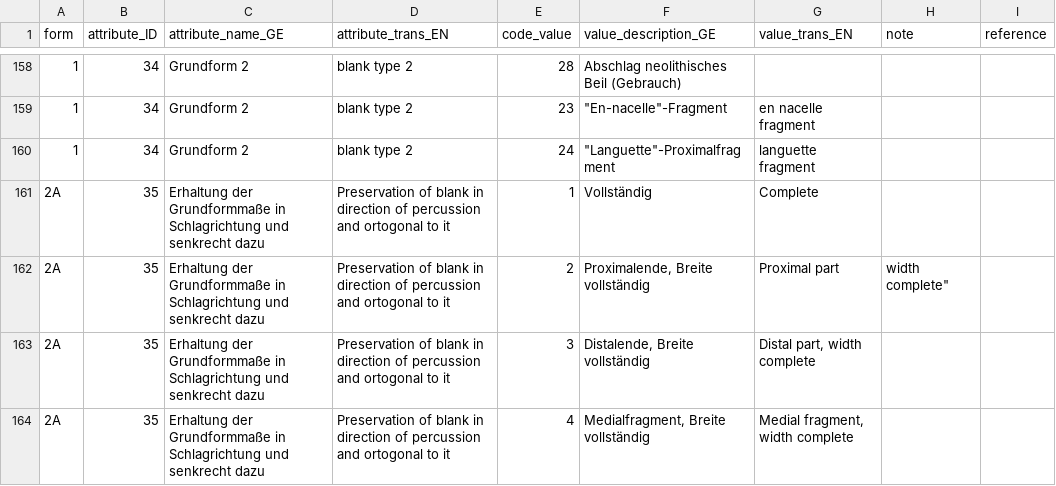
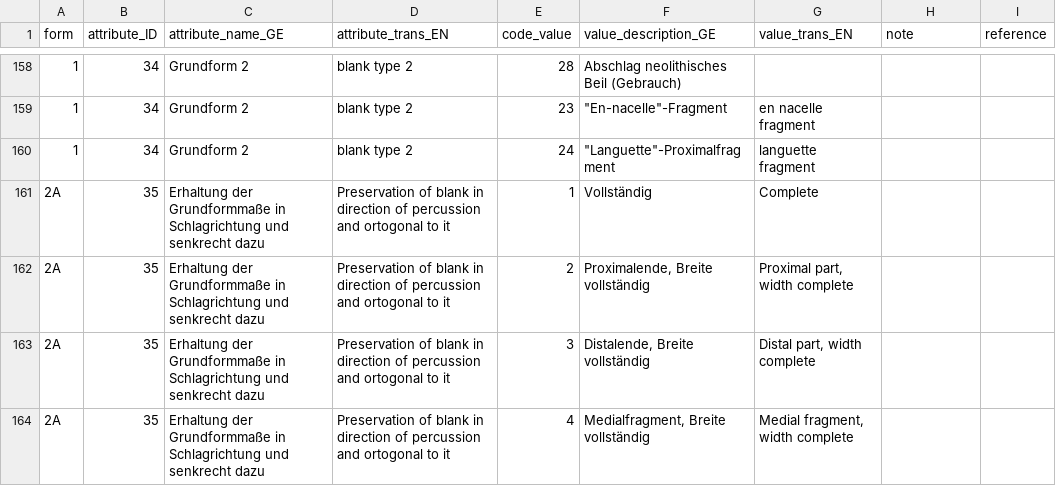
Before and after one commit to tupuni/lexicon, a CSV file: SDS_recording/SDS_german_english_LB.csv, drawn as a sheet; only a part is shown, gaps mark what is left out.

Commit message:
Update SDS_german_english_LB.csv

```diff
--- a/SDS_recording/SDS_german_english_LB.csv
+++ b/SDS_recording/SDS_german_english_LB.csv
@@ -161,3 +161,3 @@ form,attribute_ID,attribute_name_GE,attribute_trans_EN,code_value,value_descript
 2A,35,Erhaltung der Grundformmaße in Schlagrichtung und senkrecht dazu,Preservation of blank in direction of percussion and ortogonal to it,1,Vollständig,Complete,,
-2A,35,Erhaltung der Grundformmaße in Schlagrichtung und senkrecht dazu,Preservation of blank in direction of percussion and ortogonal to it,2,"Proximalende, Breite vollständig",Proximal part, width complete",,
+2A,35,Erhaltung der Grundformmaße in Schlagrichtung und senkrecht dazu,Preservation of blank in direction of percussion and ortogonal to it,2,"Proximalende, Breite vollständig","Proximal part, width complete",,
 2A,35,Erhaltung der Grundformmaße in Schlagrichtung und senkrecht dazu,Preservation of blank in direction of percussion and ortogonal to it,3,"Distalende, Breite vollständig","Distal part, width complete",,
```
